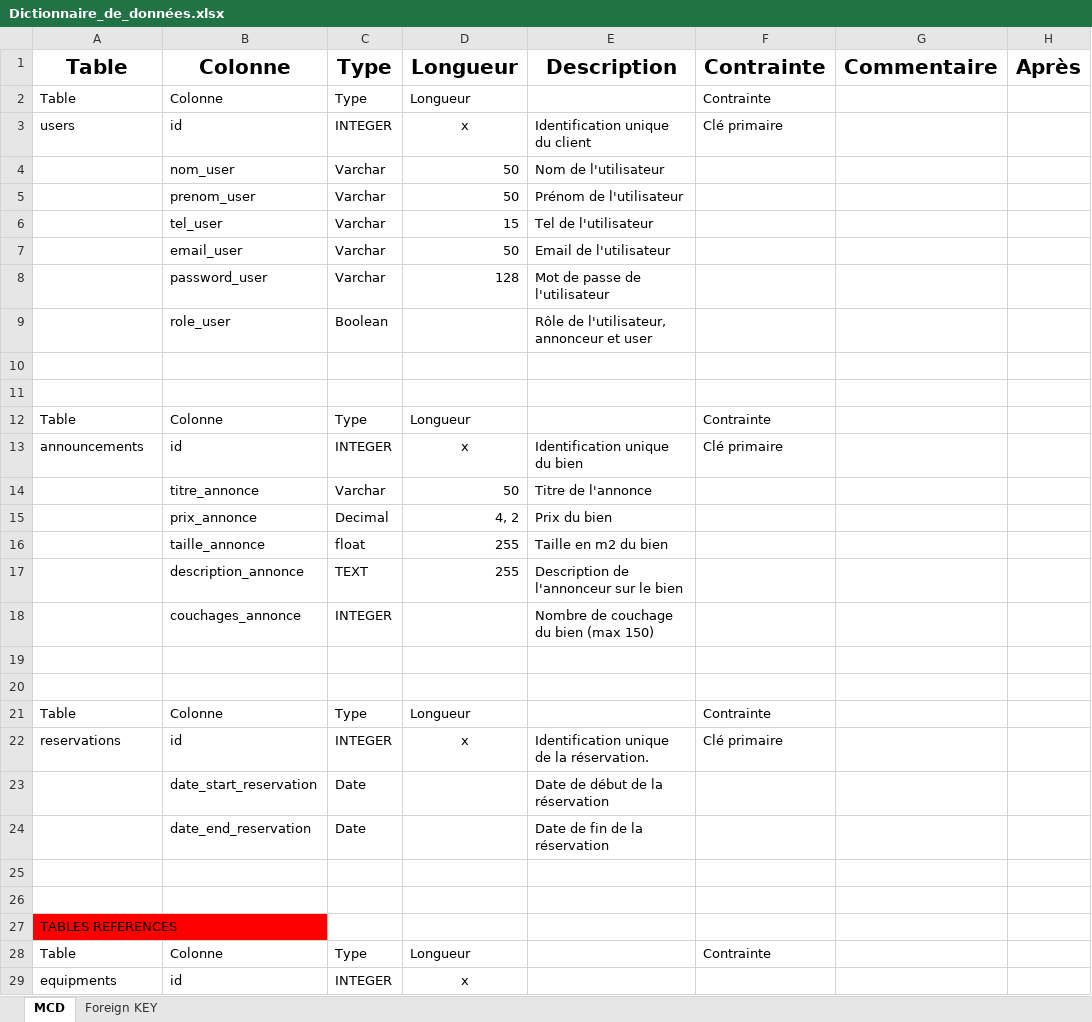
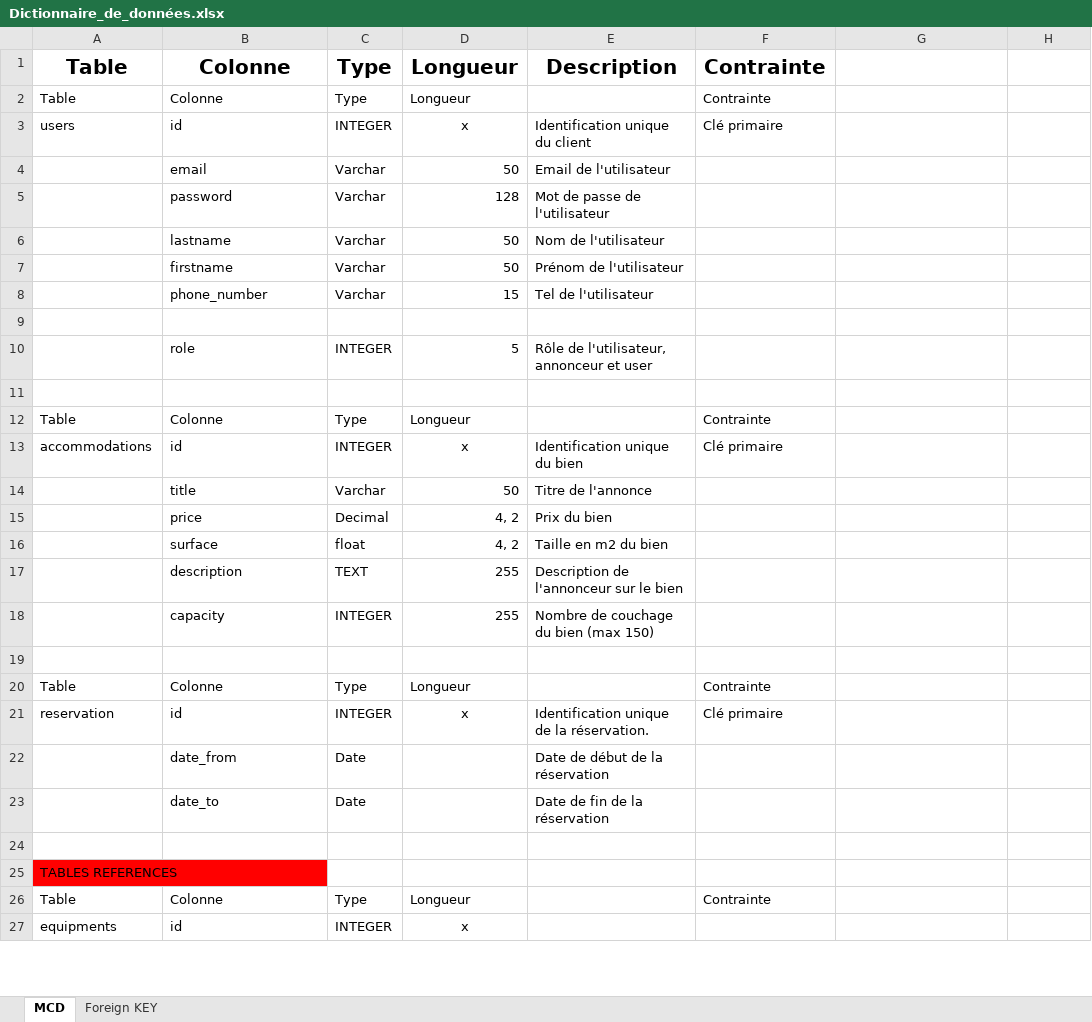
Before and after one commit to TomGld/tp-Airbnb, an Excel workbook: 01_Conception/01_Dictionnaire_de_données/Dictionnaire_de_données.xlsx, sheet MCD, drawn as a sheet; only a part is shown; values as stored, in another font and other column widths than the file's, no borders; table styles not drawn; removed rows and columns are numbered as before the commit, all else as after; the diff covers the shown part only; the diff names each change by its address in the sheet, - before the commit and + after, or states it on an @@ line.

```diff
--- a/01_Conception/01_Dictionnaire_de_données/Dictionnaire_de_données.xlsx (sheet MCD)
+++ b/01_Conception/01_Dictionnaire_de_données/Dictionnaire_de_données.xlsx (sheet MCD)
-G1: Commentaire
+G1: (empty)
-H1: Après
+H1: (empty)
+row 4:  | email | Varchar | 50 | Email de l'utilisateur
+row 5:  | password | Varchar | 128 | Mot de passe de l'utilisateur
-B6: nom_user
+B6: lastname
-B7: prenom_user
+B7: firstname
-B8: tel_user
+B8: phone_number
-row 7:  | email_user | Varchar | 50 | Email de l'utilisateur
-row 8:  | password_user | Varchar | 128 | Mot de passe de l'utilisateur
-row 9:  | role_user | Boolean |  | Rôle de l'utilisateur, annonceur et user
+row 10:  | role | INTEGER | 5 | Rôle de l'utilisateur, annonceur et user
-A13: announcements
+A13: accommodations
-B14: titre_annonce
+B14: title
-B15: prix_annonce
+B15: price
-B16: taille_annonce
+B16: surface
-D16: 255
+D16: 4, 2
-B17: description_annonce
+B17: description
-row 18:  | couchages_annonce | INTEGER |  | Nombre de couchage du bien (max 150)
-row 18: (empty)
+row 18:  | capacity | INTEGER | 255 | Nombre de couchage du bien (max 150)
-A21: reservations
+A21: reservation
-B22: date_start_reservation
+B22: date_from
-B23: date_end_reservation
+B23: date_to
-row 25: (empty)
```
Also changed, not shown: 3 added rows, 8 removed rows and 6 edited cells elsewhere in this sheet, 29 other files.
